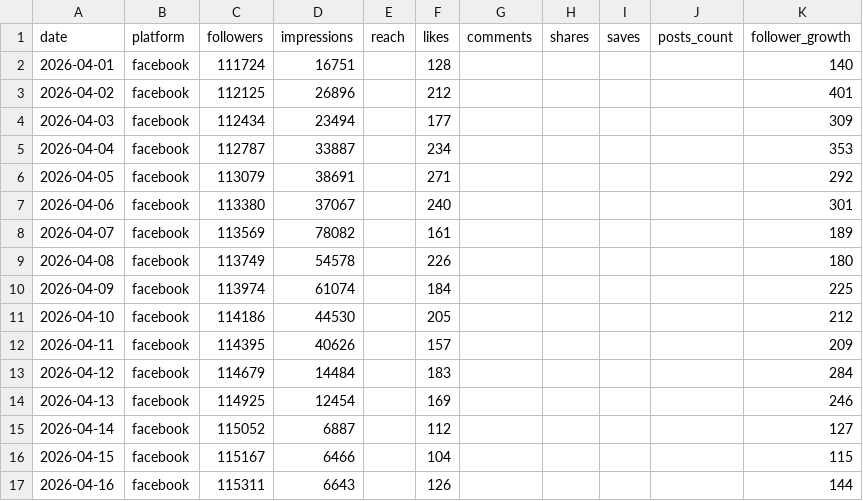
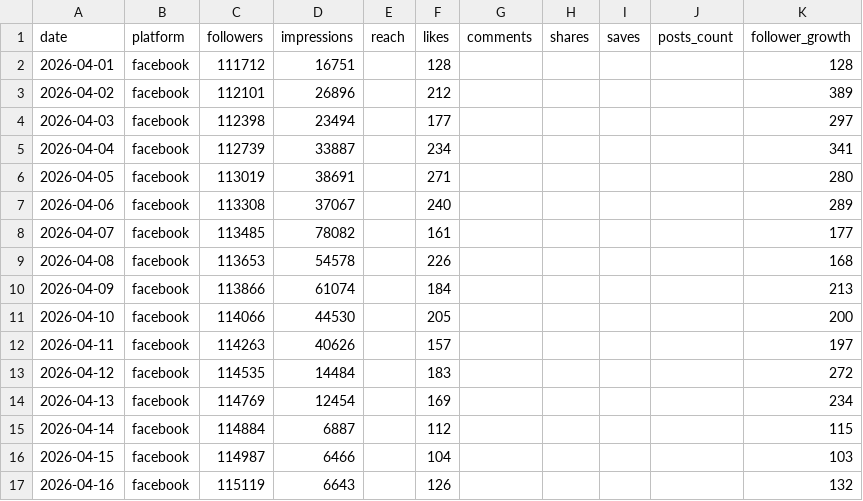
Before and after one commit to stonekum/dataset, a CSV file: data/samples/facebook_april_2026.csv, drawn as a sheet; only a part is shown; the diff covers the shown part only.

```diff
--- a/data/samples/facebook_april_2026.csv
+++ b/data/samples/facebook_april_2026.csv
@@ -1,17 +1,17 @@
 date,platform,followers,impressions,reach,likes,comments,shares,saves,posts_count,follower_growth
-2026-04-01,facebook,111724,16751,,128,,,,,140
-2026-04-02,facebook,112125,26896,,212,,,,,401
-2026-04-03,facebook,112434,23494,,177,,,,,309
-2026-04-04,facebook,112787,33887,,234,,,,,353
-2026-04-05,facebook,113079,38691,,271,,,,,292
-2026-04-06,facebook,113380,37067,,240,,,,,301
-2026-04-07,facebook,113569,78082,,161,,,,,189
-2026-04-08,facebook,113749,54578,,226,,,,,180
-2026-04-09,facebook,113974,61074,,184,,,,,225
-2026-04-10,facebook,114186,44530,,205,,,,,212
-2026-04-11,facebook,114395,40626,,157,,,,,209
-2026-04-12,facebook,114679,14484,,183,,,,,284
-2026-04-13,facebook,114925,12454,,169,,,,,246
-2026-04-14,facebook,115052,6887,,112,,,,,127
-2026-04-15,facebook,115167,6466,,104,,,,,115
-2026-04-16,facebook,115311,6643,,126,,,,,144
+2026-04-01,facebook,111712,16751,,128,,,,,128
+2026-04-02,facebook,112101,26896,,212,,,,,389
+2026-04-03,facebook,112398,23494,,177,,,,,297
+2026-04-04,facebook,112739,33887,,234,,,,,341
+2026-04-05,facebook,113019,38691,,271,,,,,280
+2026-04-06,facebook,113308,37067,,240,,,,,289
+2026-04-07,facebook,113485,78082,,161,,,,,177
+2026-04-08,facebook,113653,54578,,226,,,,,168
+2026-04-09,facebook,113866,61074,,184,,,,,213
+2026-04-10,facebook,114066,44530,,205,,,,,200
+2026-04-11,facebook,114263,40626,,157,,,,,197
+2026-04-12,facebook,114535,14484,,183,,,,,272
+2026-04-13,facebook,114769,12454,,169,,,,,234
+2026-04-14,facebook,114884,6887,,112,,,,,115
+2026-04-15,facebook,114987,6466,,104,,,,,103
+2026-04-16,facebook,115119,6643,,126,,,,,132
```
Also changed, not shown: 28 edited cells elsewhere in this file, data/samples/instagram_april_2026.csv, 2 other files.
